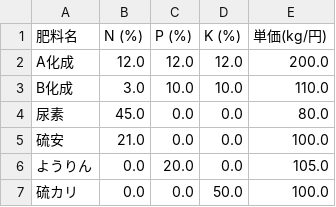
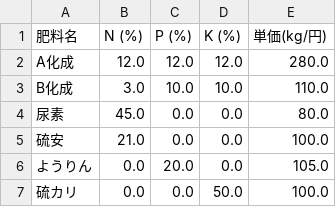
Before and after one commit to kazulagi/sehi, a CSV file: sehi.csv, drawn as a sheet.

```diff
--- a/sehi.csv
+++ b/sehi.csv
@@ -1,3 +1,3 @@
 肥料名, N (%), P (%), K (%), 単価(kg/円)
-A化成, 12.0, 12.0, 12.0,200.0
+A化成, 12.0, 12.0, 12.0,280.0
 B化成, 3.0, 10.0, 10.0,110.0
```
Also changed, not shown: 4 other files.
